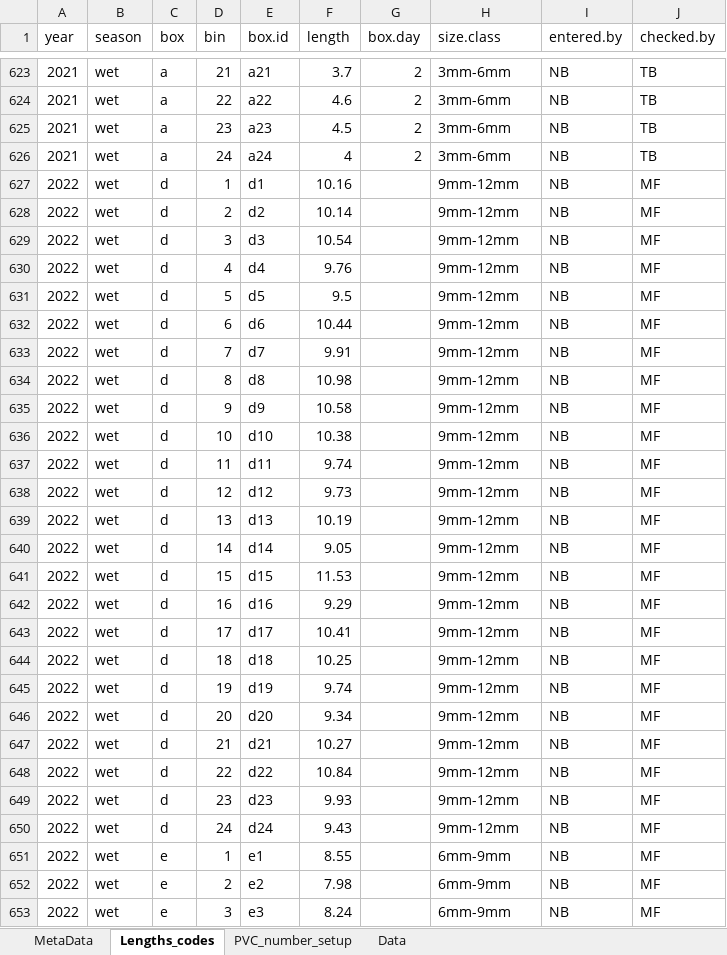
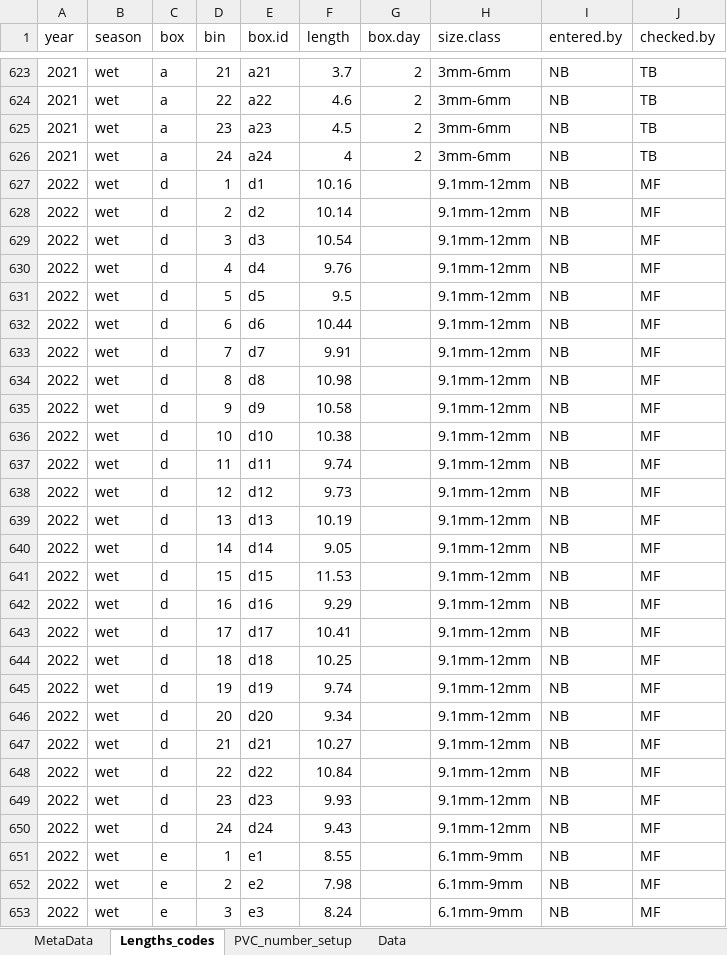
Before and after one commit to nbarrus1/LILA, an Excel workbook: Pomacea/Isocline_manuscript/data/tetheringdata.xlsx, sheet Lengths_codes, drawn as a sheet; only a part is shown, gaps mark what is left out; values as stored, in another font and other column widths than the file's, no borders; the diff covers the shown part only; the diff names each change by its address in the sheet, - before the commit and + after, or states it on an @@ line.

```diff
--- a/Pomacea/Isocline_manuscript/data/tetheringdata.xlsx (sheet Lengths_codes)
+++ b/Pomacea/Isocline_manuscript/data/tetheringdata.xlsx (sheet Lengths_codes)
-H627:H650 (size.class): 9mm-12mm
+H627:H650 (size.class): 9.1mm-12mm
-H651:H653 (size.class): 6mm-9mm
+H651:H653 (size.class): 6.1mm-9mm
```
Also changed, not shown: 72 added rows and 75 edited cells elsewhere in this sheet, sheet Data, 11 other files.
